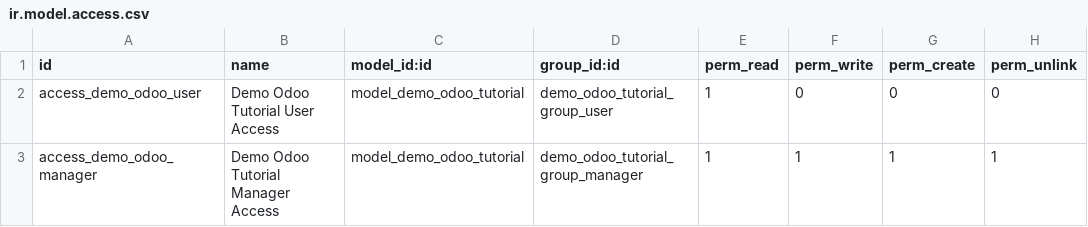
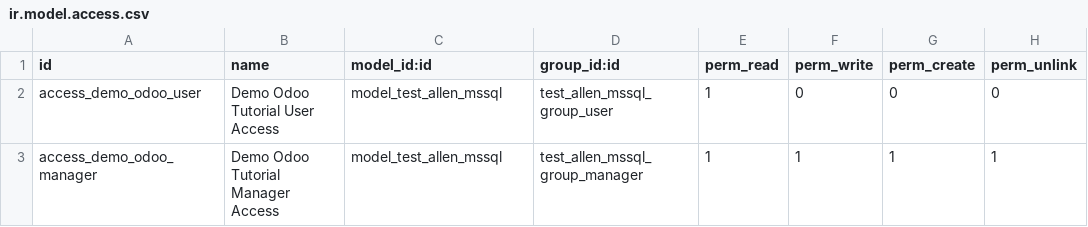
Before and after one commit to allenchaoSNP/tutorial, a CSV file: AllenTest/security/ir.model.access.csv, drawn as a sheet.

```diff
--- a/AllenTest/security/ir.model.access.csv
+++ b/AllenTest/security/ir.model.access.csv
@@ -1,3 +1,3 @@
 id,name,model_id:id,group_id:id,perm_read,perm_write,perm_create,perm_unlink
-access_demo_odoo_user,Demo Odoo Tutorial User Access,model_demo_odoo_tutorial,demo_odoo_tutorial_group_user,1,0,0,0
-access_demo_odoo_manager,Demo Odoo Tutorial Manager Access,model_demo_odoo_tutorial,demo_odoo_tutorial_group_manager,1,1,1,1
+access_demo_odoo_user,Demo Odoo Tutorial User Access,model_test_allen_mssql,test_allen_mssql_group_user,1,0,0,0
+access_demo_odoo_manager,Demo Odoo Tutorial Manager Access,model_test_allen_mssql,test_allen_mssql_group_manager,1,1,1,1
```
Also changed, not shown: 7 other files.
